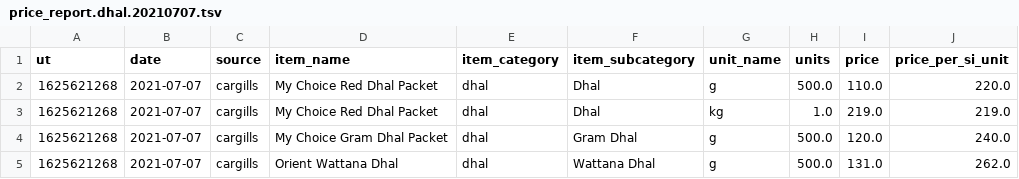
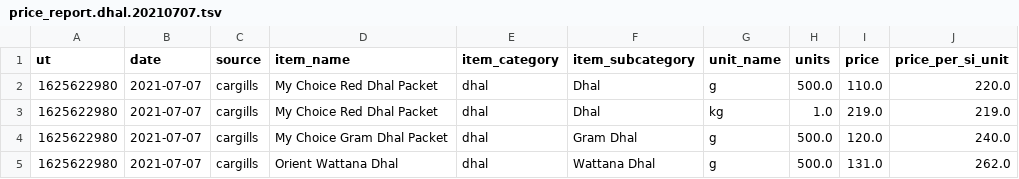
Before and after one commit to nuuuwan/price_report, a TSV file: price_report.dhal.20210707.tsv, drawn as a sheet.

Commit message:
Updated data Wed Jul  7 01:56:35 UTC 2021

```diff
--- a/price_report.dhal.20210707.tsv
+++ b/price_report.dhal.20210707.tsv
@@ -1,5 +1,5 @@
 ut	date	source	item_name	item_category	item_subcategory	unit_name	units	price	price_per_si_unit
-1625621268	2021-07-07	cargills	My Choice Red Dhal Packet	dhal	Dhal	g	500.0	110.0	220.0
-1625621268	2021-07-07	cargills	My Choice Red Dhal Packet	dhal	Dhal	kg	1.0	219.0	219.0
-1625621268	2021-07-07	cargills	My Choice Gram Dhal Packet	dhal	Gram Dhal	g	500.0	120.0	240.0
-1625621268	2021-07-07	cargills	Orient Wattana Dhal	dhal	Wattana Dhal	g	500.0	131.0	262.0
+1625622980	2021-07-07	cargills	My Choice Red Dhal Packet	dhal	Dhal	g	500.0	110.0	220.0
+1625622980	2021-07-07	cargills	My Choice Red Dhal Packet	dhal	Dhal	kg	1.0	219.0	219.0
+1625622980	2021-07-07	cargills	My Choice Gram Dhal Packet	dhal	Gram Dhal	g	500.0	120.0	240.0
+1625622980	2021-07-07	cargills	Orient Wattana Dhal	dhal	Wattana Dhal	g	500.0	131.0	262.0
```
Also changed, not shown: 3 other files.
